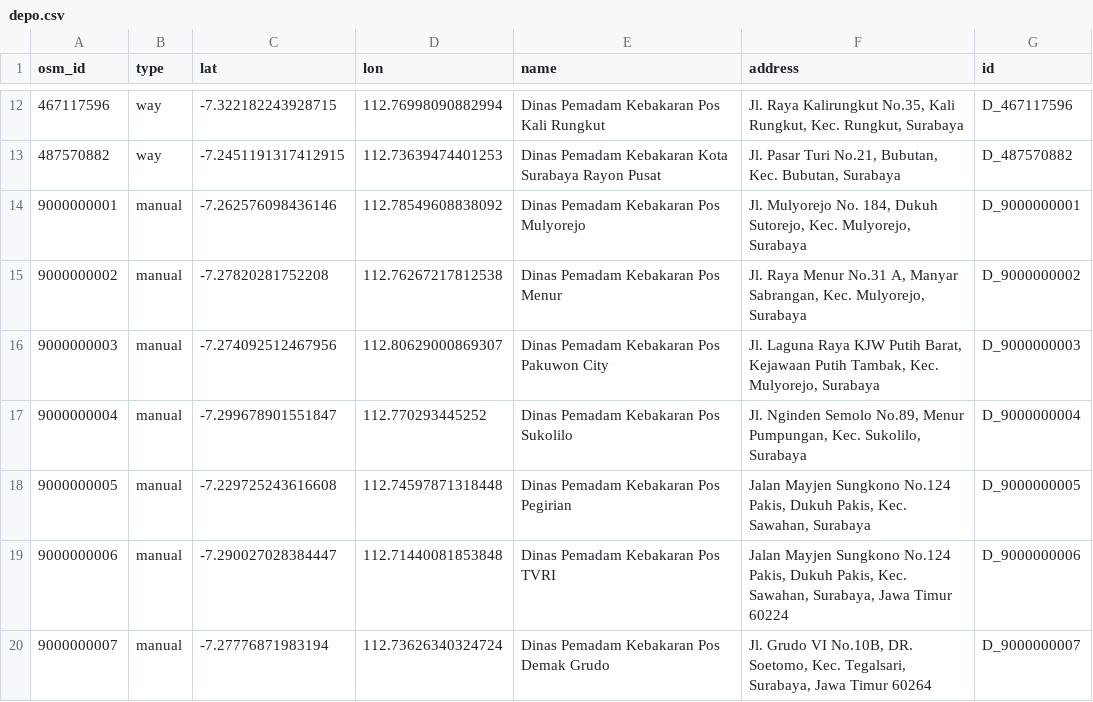
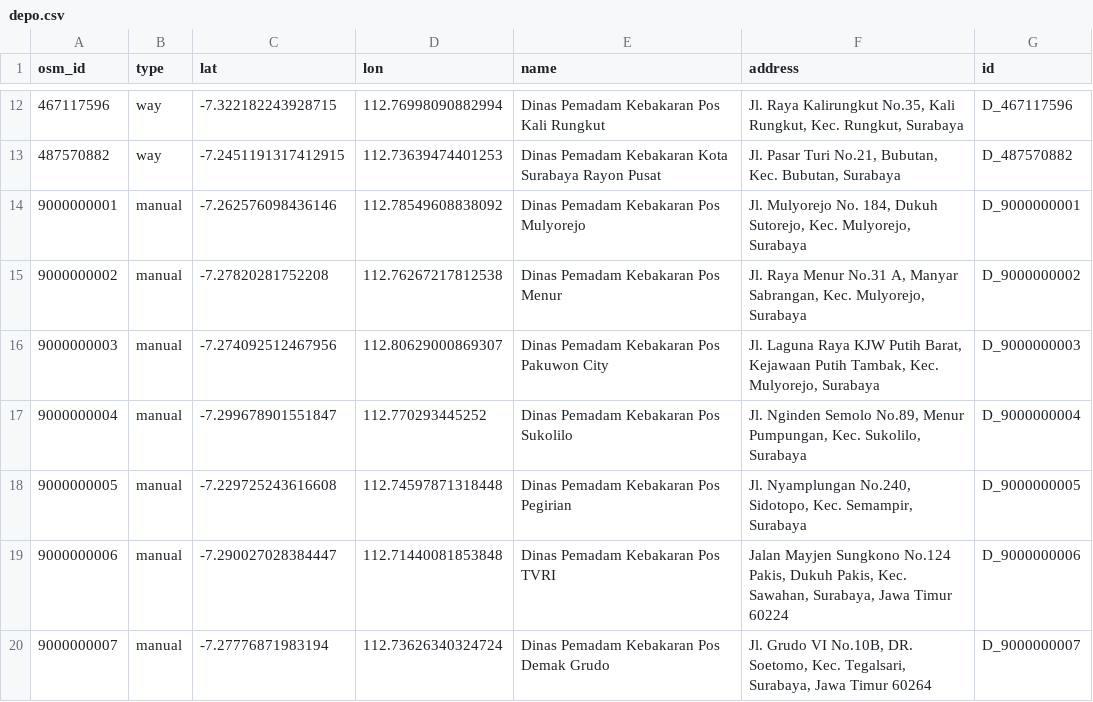
Before and after one commit to mhmdrazn/response, a CSV file: backend/app/data/files/shared/depo.csv, drawn as a sheet; only a part is shown, gaps mark what is left out.

Commit message:
fix: correct the Pegirian post address

```diff
--- a/backend/app/data/files/shared/depo.csv
+++ b/backend/app/data/files/shared/depo.csv
@@ -17,3 +17,3 @@ osm_id,type,lat,lon,name,address,id
 9000000004,manual,-7.299678901551847,112.770293445252,Dinas Pemadam Kebakaran Pos Sukolilo,"Jl. Nginden Semolo No.89, Menur Pumpungan, Kec. Sukolilo, Surabaya",D_9000000004
-9000000005,manual,-7.229725243616608,112.74597871318448,Dinas Pemadam Kebakaran Pos Pegirian,"Jalan Mayjen Sungkono No.124 Pakis, Dukuh Pakis, Kec. Sawahan, Surabaya",D_9000000005
+9000000005,manual,-7.229725243616608,112.74597871318448,Dinas Pemadam Kebakaran Pos Pegirian,"Jl. Nyamplungan No.240, Sidotopo, Kec. Semampir, Surabaya",D_9000000005
 9000000006,manual,-7.290027028384447,112.71440081853848,Dinas Pemadam Kebakaran Pos TVRI,"Jalan Mayjen Sungkono No.124 Pakis, Dukuh Pakis, Kec. Sawahan, Surabaya, Jawa Timur 60224",D_9000000006
```
